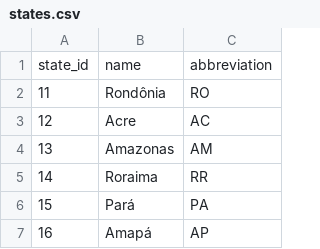
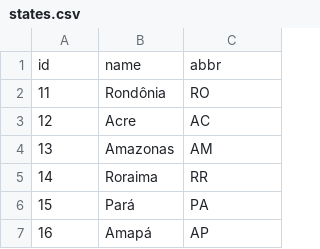
Before and after one commit to magnobiet/states-cities-brazil, a CSV file: CSV/states.csv (was states.csv), drawn as a sheet; only a part is shown.

```diff
--- a/states.csv
+++ b/CSV/states.csv
@@ -1,2 +1,2 @@
-state_id,name,abbreviation
+id,name,abbr
 11,Rondônia,RO
```
Also changed, not shown: CSV/cities.csv.
